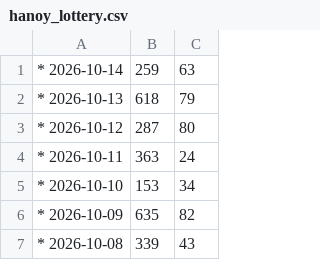
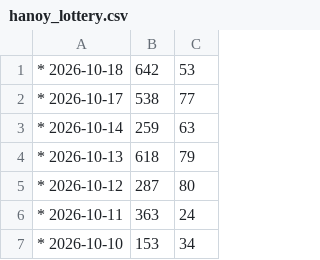
Before and after one commit to suksanhankutlo-stack/Lottery-Information, a CSV file: hanoy_lottery.csv, drawn as a sheet; only a part is shown; the shorter side is filled out with more unchanged rows.

Commit message:
Add new lottery entries for October 2026

```diff
--- a/hanoy_lottery.csv
+++ b/hanoy_lottery.csv
@@ -1 +1,3 @@
+* 2026-10-18 | 642 | 53
+* 2026-10-17 | 538 | 77
 * 2026-10-14 | 259 | 63
```
